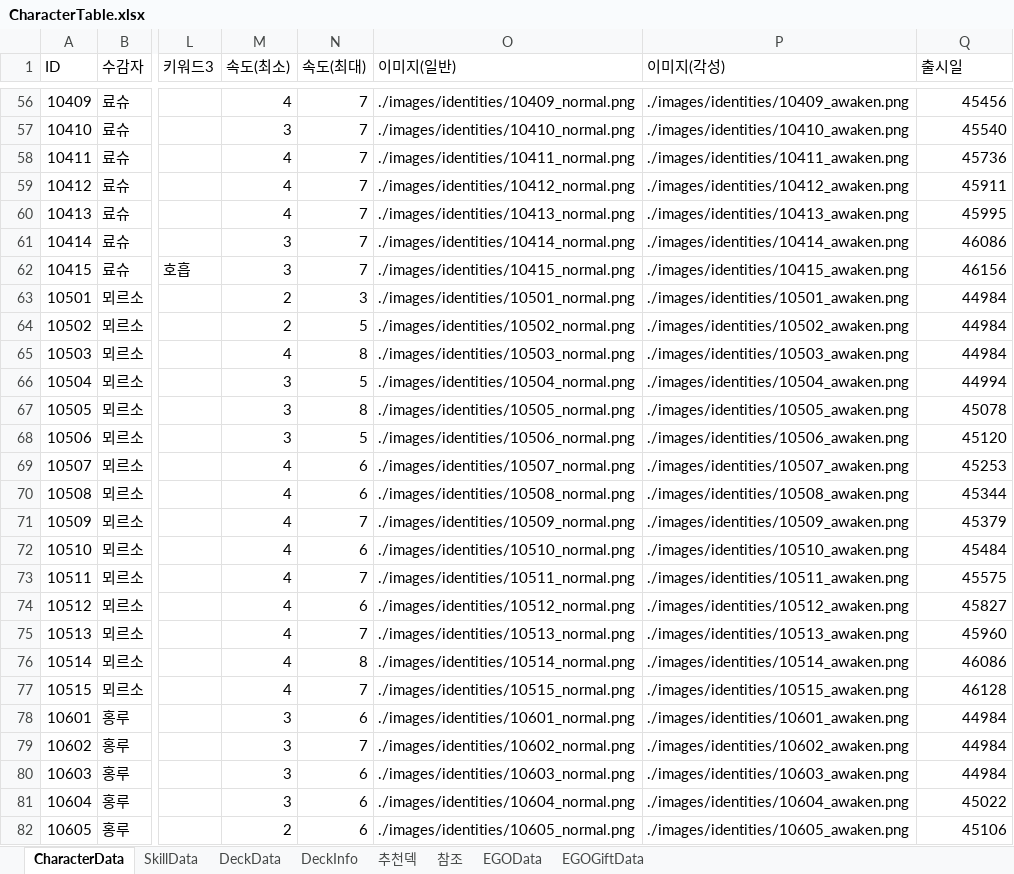
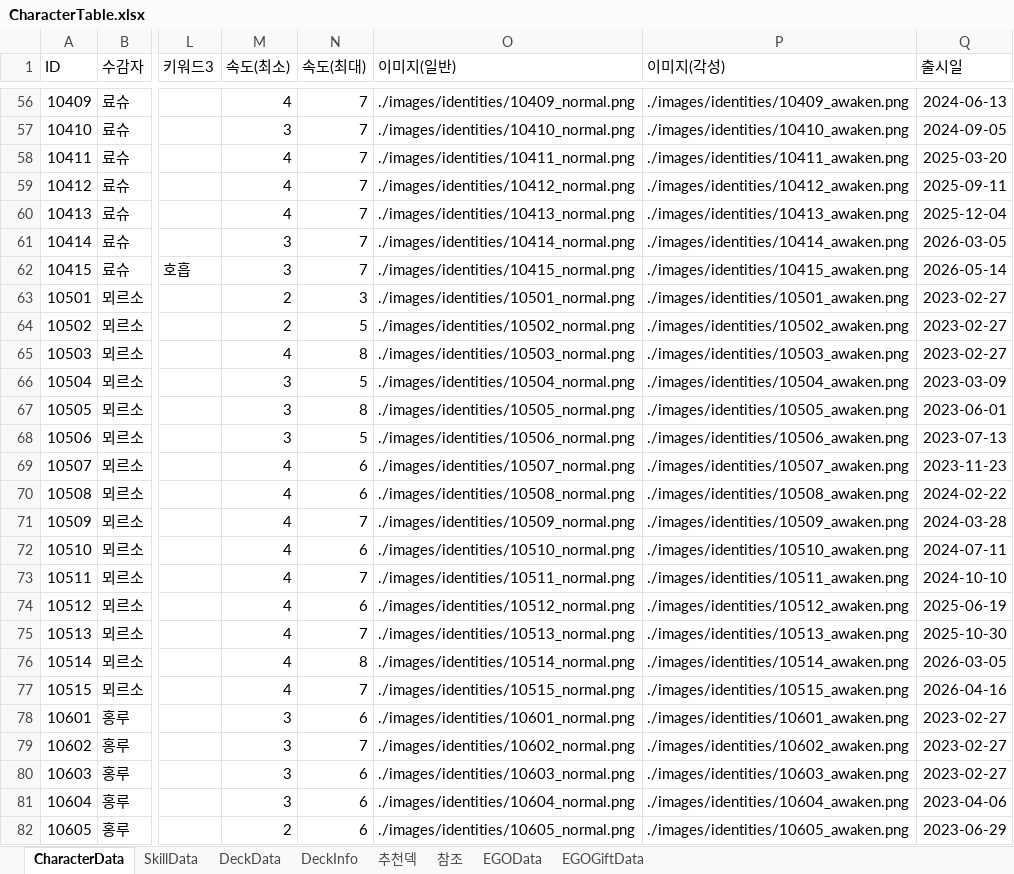
Before and after one commit to ilyoon98/limquiz, an Excel workbook: CharacterTable.xlsx, sheet CharacterData, drawn as a sheet; only a part is shown, gaps mark what is left out; values as stored, in another font and other column widths than the file's, no borders; the diff covers the shown part only; the diff names each change by its address in the sheet, - before the commit and + after, or states it on an @@ line.

```diff
--- a/CharacterTable.xlsx (sheet CharacterData)
+++ b/CharacterTable.xlsx (sheet CharacterData)
-Q56 (출시일): 45456
+Q56 (출시일): 2024-06-13
-Q57 (출시일): 45540
+Q57 (출시일): 2024-09-05
-Q58 (출시일): 45736
+Q58 (출시일): 2025-03-20
-Q59 (출시일): 45911
+Q59 (출시일): 2025-09-11
-Q60 (출시일): 45995
+Q60 (출시일): 2025-12-04
-Q61 (출시일): 46086
+Q61 (출시일): 2026-03-05
-Q62 (출시일): 46156
+Q62 (출시일): 2026-05-14
-Q63:Q65 (출시일): 44984
+Q63:Q65 (출시일): 2023-02-27
-Q66 (출시일): 44994
+Q66 (출시일): 2023-03-09
-Q67 (출시일): 45078
+Q67 (출시일): 2023-06-01
-Q68 (출시일): 45120
+Q68 (출시일): 2023-07-13
-Q69 (출시일): 45253
+Q69 (출시일): 2023-11-23
-Q70 (출시일): 45344
+Q70 (출시일): 2024-02-22
-Q71 (출시일): 45379
+Q71 (출시일): 2024-03-28
-Q72 (출시일): 45484
+Q72 (출시일): 2024-07-11
-Q73 (출시일): 45575
+Q73 (출시일): 2024-10-10
-Q74 (출시일): 45827
+Q74 (출시일): 2025-06-19
-Q75 (출시일): 45960
+Q75 (출시일): 2025-10-30
-Q76 (출시일): 46086
+Q76 (출시일): 2026-03-05
-Q77 (출시일): 46128
+Q77 (출시일): 2026-04-16
-Q78:Q80 (출시일): 44984
+Q78:Q80 (출시일): 2023-02-27
-Q81 (출시일): 45022
+Q81 (출시일): 2023-04-06
-Q82 (출시일): 45106
+Q82 (출시일): 2023-06-29
```
Also changed, not shown: 2 added rows and 163 edited cells elsewhere in this sheet, sheet SkillData, UpdateLog.xlsx, 18 other files.
